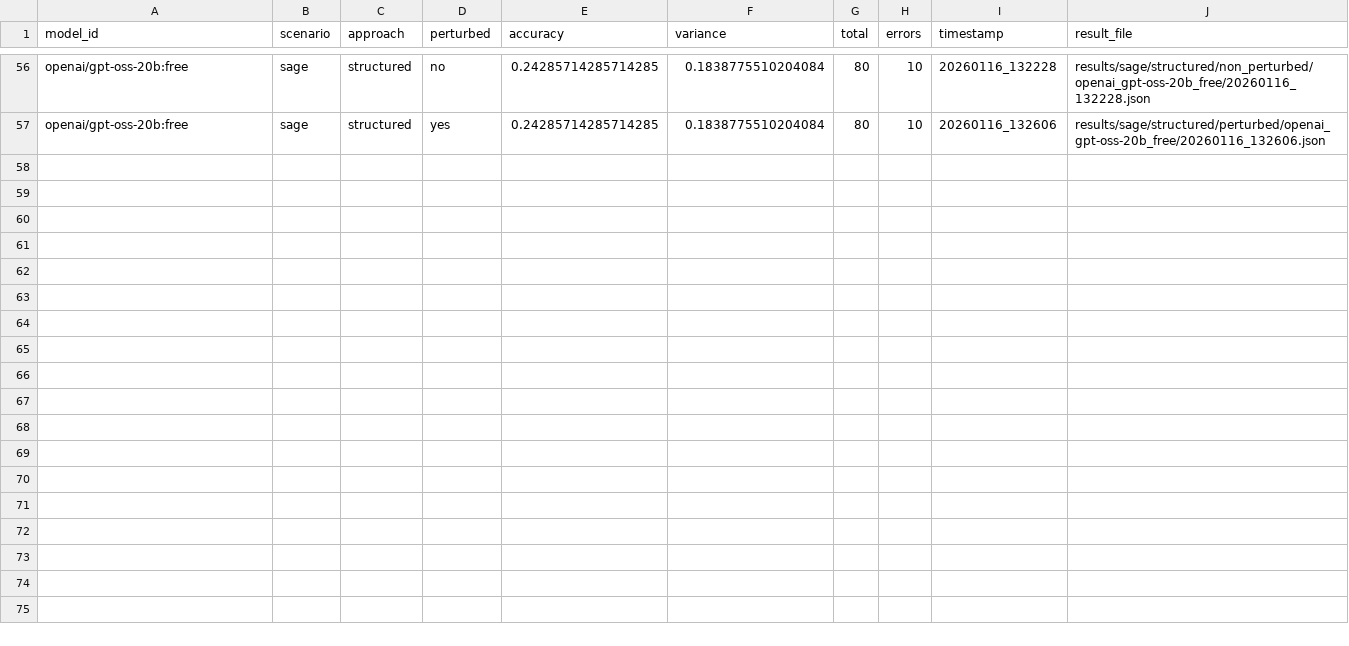
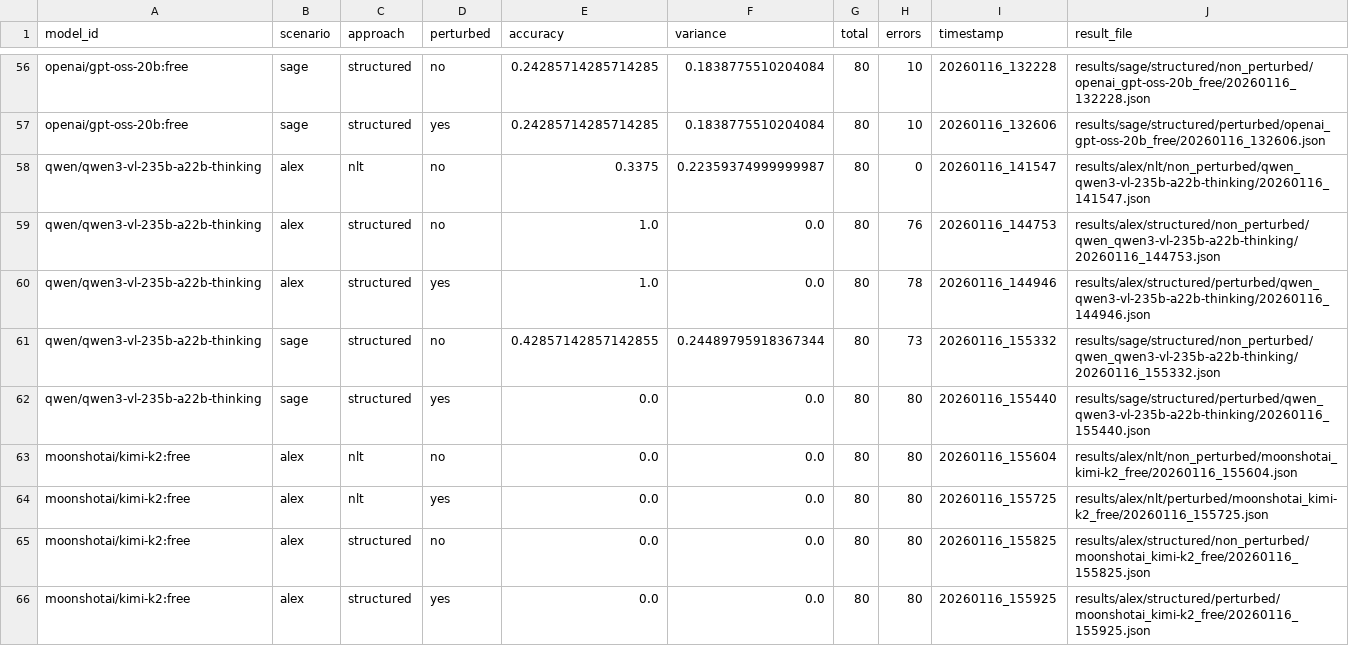
Before and after one commit to Sage-is/NLT-Replication-Study, a CSV file: aggregated_results.csv, drawn as a sheet; only a part is shown, gaps mark what is left out.

Commit message:
Update models.csv and aggregated_results.csv to include Qwen3 VL and MoonshotAI Kimi-K2 model evaluation data

```diff
--- a/aggregated_results.csv
+++ b/aggregated_results.csv
@@ -57 +57,10 @@ openai/gpt-oss-20b:free,sage,structured,no,0.24285714285714285,0.183877551020408
 openai/gpt-oss-20b:free,sage,structured,yes,0.24285714285714285,0.1838775510204084,80,10,20260116_132606,results/sage/structured/perturbed/openai_gpt-oss-20b_free/20260116_132606.json
+qwen/qwen3-vl-235b-a22b-thinking,alex,nlt,no,0.3375,0.22359374999999987,80,0,20260116_141547,results/alex/nlt/non_perturbed/qwen_qwen3-vl-235b-a22b-thinking/20260116_141547.json
+qwen/qwen3-vl-235b-a22b-thinking,alex,structured,no,1.0,0.0,80,76,20260116_144753,results/alex/structured/non_perturbed/qwen_qwen3-vl-235b-a22b-thinking/20260116_144753.json
+qwen/qwen3-vl-235b-a22b-thinking,alex,structured,yes,1.0,0.0,80,78,20260116_144946,results/alex/structured/perturbed/qwen_qwen3-vl-235b-a22b-thinking/20260116_144946.json
+qwen/qwen3-vl-235b-a22b-thinking,sage,structured,no,0.42857142857142855,0.24489795918367344,80,73,20260116_155332,results/sage/structured/non_perturbed/qwen_qwen3-vl-235b-a22b-thinking/20260116_155332.json
+qwen/qwen3-vl-235b-a22b-thinking,sage,structured,yes,0.0,0.0,80,80,20260116_155440,results/sage/structured/perturbed/qwen_qwen3-vl-235b-a22b-thinking/20260116_155440.json
+moonshotai/kimi-k2:free,alex,nlt,no,0.0,0.0,80,80,20260116_155604,results/alex/nlt/non_perturbed/moonshotai_kimi-k2_free/20260116_155604.json
+moonshotai/kimi-k2:free,alex,nlt,yes,0.0,0.0,80,80,20260116_155725,results/alex/nlt/perturbed/moonshotai_kimi-k2_free/20260116_155725.json
+moonshotai/kimi-k2:free,alex,structured,no,0.0,0.0,80,80,20260116_155825,results/alex/structured/non_perturbed/moonshotai_kimi-k2_free/20260116_155825.json
+moonshotai/kimi-k2:free,alex,structured,yes,0.0,0.0,80,80,20260116_155925,results/alex/structured/perturbed/moonshotai_kimi-k2_free/20260116_155925.json
```
Also changed, not shown: models.csv.
